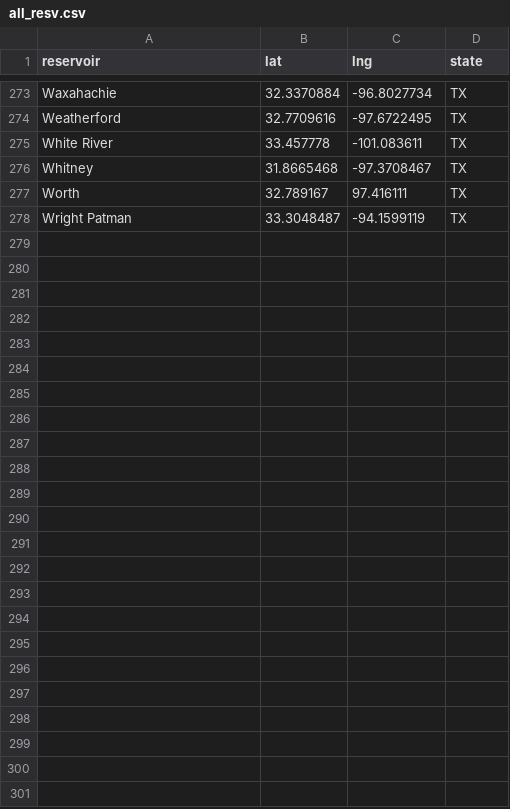
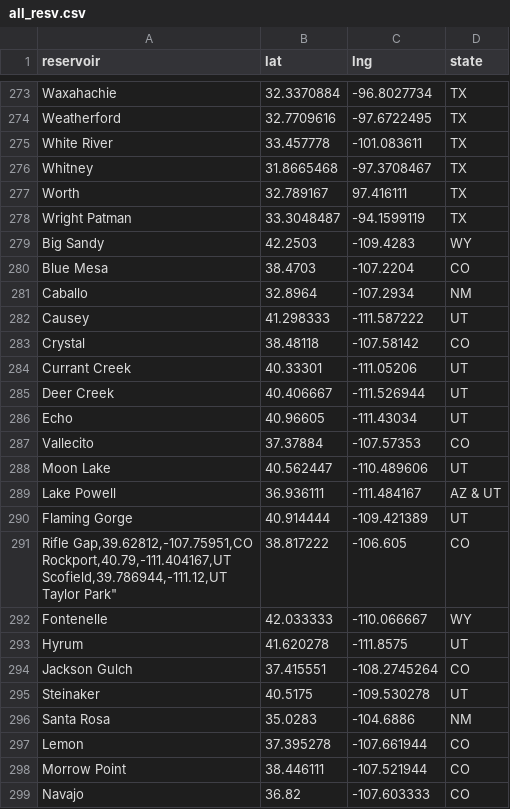
Before and after one commit to lfarrell/Western-Water, a CSV file: station_data/all_resv.csv, drawn as a sheet; only a part is shown, gaps mark what is left out.

Commit message:
Format upper colorado reservoirs

```diff
--- a/station_data/all_resv.csv
+++ b/station_data/all_resv.csv
@@ -278 +278,25 @@ Worth,32.789167,97.416111,TX
 "Wright Patman",33.3048487,-94.1599119,TX
+"Big Sandy",42.2503,-109.4283,WY
+"Blue Mesa",38.4703,-107.2204,CO
+Caballo,32.8964,-107.2934,NM
+Causey,41.298333,-111.587222,UT
+Crystal,38.48118,-107.58142,CO
+"Currant Creek",40.33301,-111.05206,UT
+"Deer Creek",40.406667,-111.526944,UT
+Echo,40.96605,-111.43034,UT
+Vallecito,37.37884,-107.57353,CO
+"Moon Lake",40.562447,-110.489606,UT
+"Lake Powell",36.936111,-111.484167,"AZ & UT"
+"Flaming Gorge",40.914444,-109.421389,UT
+"Rifle Gap,39.62812,-107.75951,CO
+Rockport,40.79,-111.404167,UT
+Scofield,39.786944,-111.12,UT
+"Taylor Park",38.817222,-106.605,CO
+Fontenelle,42.033333,-110.066667,WY
+Hyrum,41.620278,-111.8575,UT
+"Jackson Gulch",37.415551,-108.2745264,CO
+Steinaker,40.5175,-109.530278,UT
+"Santa Rosa",35.0283,-104.6886,NM
+Lemon,37.395278,-107.661944,CO
+"Morrow Point",38.446111,-107.521944,CO
+Navajo,36.82,-107.603333,CO
```
Also changed, not shown: 2 other files.
